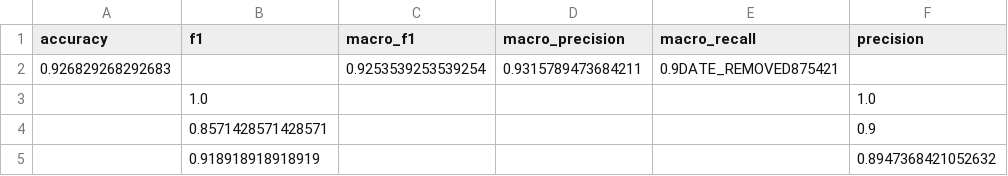
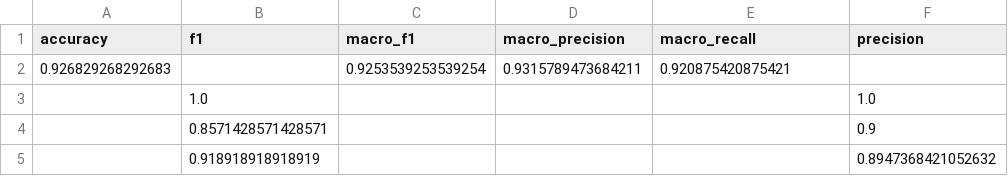
Before and after one commit to thkuhiu-ops/healthproject-ai-abcd-open, a CSV file: model/tables/model_a_metrics_corrected.csv, drawn as a sheet; only a part is shown; the diff names each change by its address in the sheet, - before the commit and + after, or states it on an @@ line.

```diff
--- a/model/tables/model_a_metrics_corrected.csv
+++ b/model/tables/model_a_metrics_corrected.csv
-E2 (macro_recall): 0.9DATE_REMOVED875421
+E2 (macro_recall): 0.920875420875421
```
Also changed, not shown: model/metrics_pack_verified/tables/model_a_metrics_recomputed.csv, model/tables/abc_v0_2_internal_a_b_c_outputs.csv, 15 other files.
